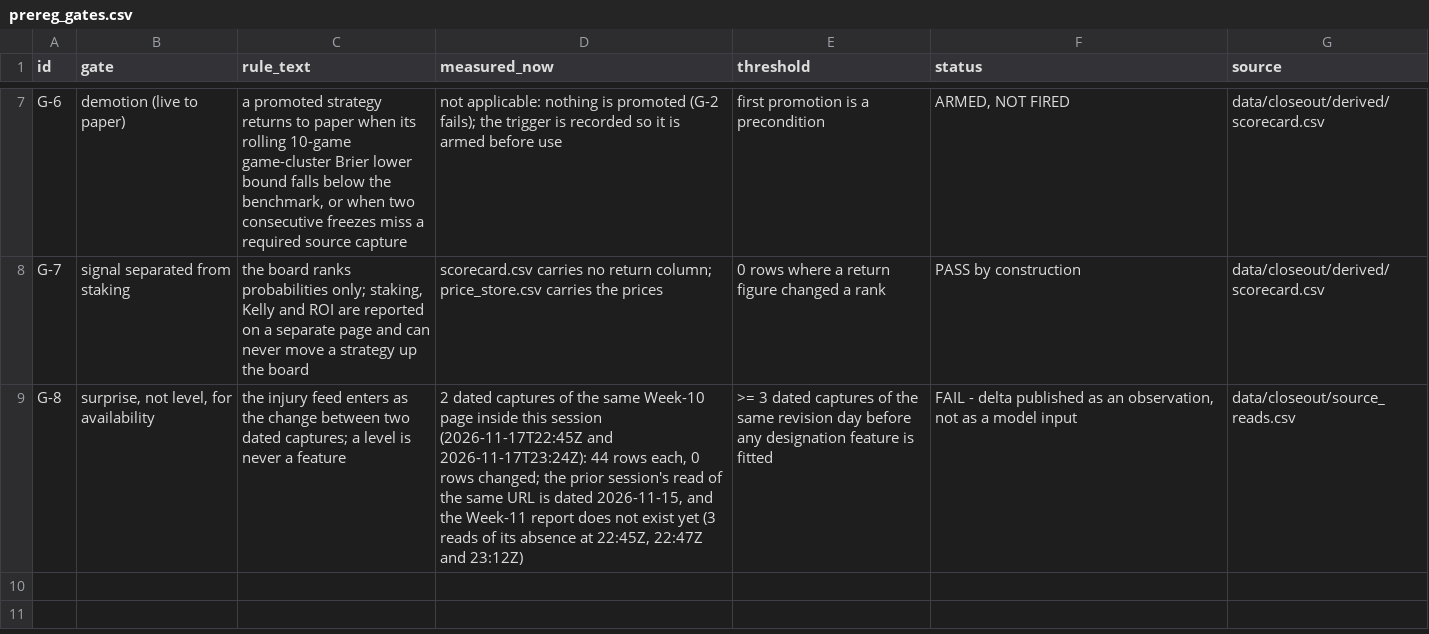
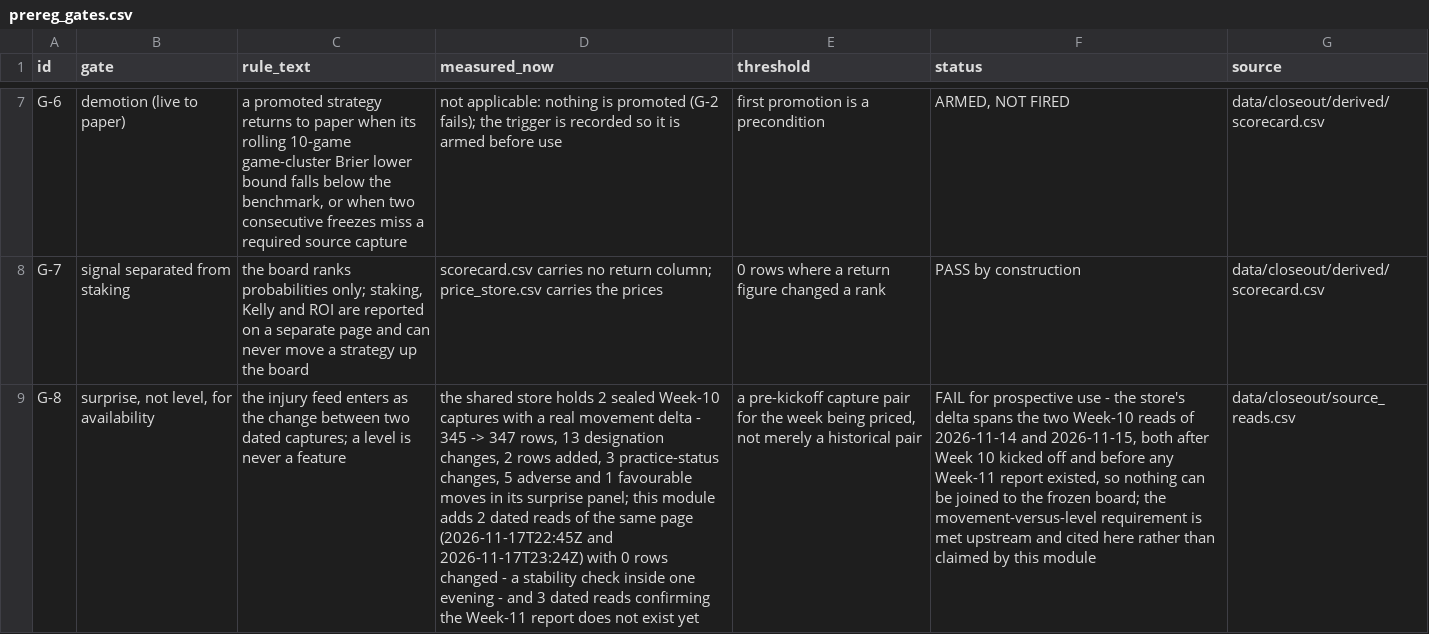
Before and after one commit to karagemop466-tech/X3, a CSV file: data/closeout/derived/prereg_gates.csv, drawn as a sheet; only a part is shown, gaps mark what is left out; the diff names each change by its address in the sheet, - before the commit and + after, or states it on an @@ line.

Commit message:
closeout: cite the shared snapshot store for the movement delta instead of claiming one's own
The decision layer already keeps sealed injury-report captures with a real delta; this
module was describing its own two same-evening reads as if the delta question were open.
Corrected, read-only - data/snapshots is not modified.

- new derived table upstream_snapshot_store.csv, generated from data/snapshots/ledger.json
  and delta.json: 2 sealed Week-10 captures (345 and 347 rows over 28 clubs) and the store's
  published delta - 13 designation changes, 2 rows added, 3 practice-status changes, and a
  surprise panel of 5 adverse / 1 favourable moves. Quoted, never re-typed: the engine reads
  the JSON and a new check (V-22) fails if the published numbers drift from the store.
- gate G-8 rewritten with those numbers: it still FAILs, but for the right reason - both of
  the store's captures postdate the Week-10 kickoffs and predate any Week-11 report, so no
  movement value can be joined to a frozen pre-kickoff board. The movement-versus-level rule
  itself is met upstream and cited here.
- readiness A-12 / A-20, question Q-C10 and suggestion SG-C-09 updated to match: the missing
  thing is a minute-precision Wed/Thu/Fri cadence whose pair straddles a kickoff, not a new
  store; SG-C-09 now says extend the existing one.
- availability page gains the store table next to this module's own zero-delta check.

Co-authored-by: arena-agent <297053741+arena-agent@users.noreply.github.com>

```diff
--- a/data/closeout/derived/prereg_gates.csv
+++ b/data/closeout/derived/prereg_gates.csv
-D9 (measured_now): 2 dated captures of the same Week-10 page inside this session (2026-11-17T22:45Z and 2026-11-17T23:24Z): 44 rows each, 0 rows changed; the prior session's read of the same URL is dated 2026-11-15, and the Week-11 report does not exist yet (3 reads of its absence at 22:45Z, 22:47Z and 23:12Z)
+D9 (measured_now): the shared store holds 2 sealed Week-10 captures with a real movement delta - 345 -> 347 rows, 13 designation changes, 2 rows added, 3 practice-status changes, 5 adverse and 1 favourable moves in its surprise panel; this module adds 2 dated reads of the same page (2026-11-17T22:45Z and 2026-11-17T23:24Z) with 0 rows changed - a stability check inside one evening - and 3 dated reads confirming the Week-11 report does not exist yet
-E9 (threshold): >= 3 dated captures of the same revision day before any designation feature is fitted
+E9 (threshold): a pre-kickoff capture pair for the week being priced, not merely a historical pair
-F9 (status): FAIL - delta published as an observation, not as a model input
+F9 (status): FAIL for prospective use - the store's delta spans the two Week-10 reads of 2026-11-14 and 2026-11-15, both after Week 10 kicked off and before any Week-11 report existed, so nothing can be joined to the frozen board; the movement-versus-level requirement is met upstream and cited here rather than claimed by this module
```
Also changed, not shown: data/closeout/questions.csv, data/closeout/readiness.csv, 11 other files.
